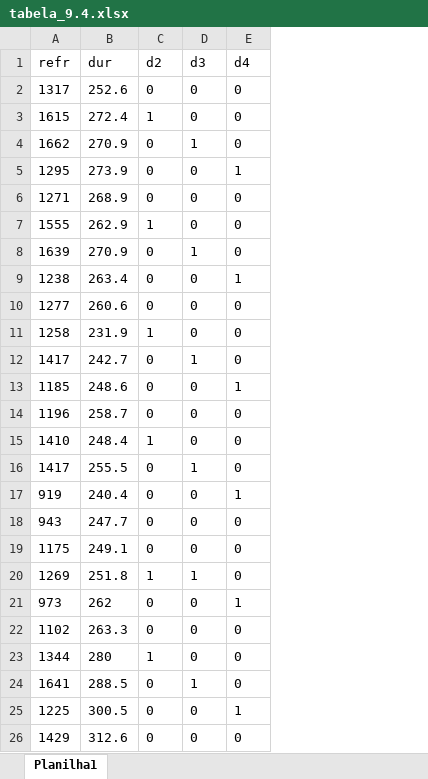
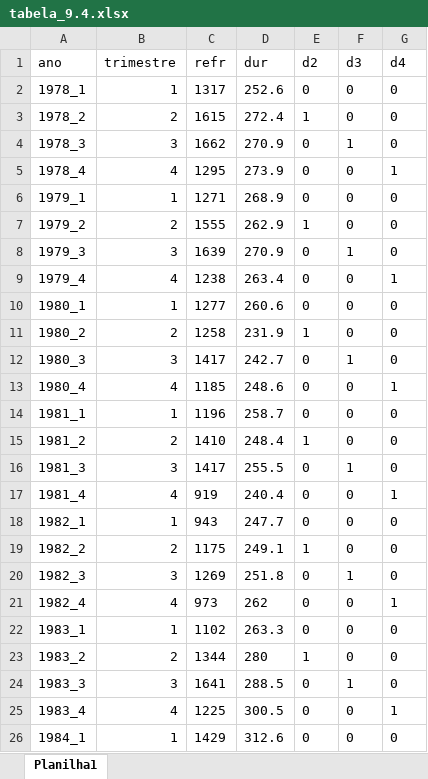
Before and after one commit to deivison1983/econometrics_learning_notes, an Excel workbook: datasets/tabela_9.4.xlsx, sheet Planilha1, drawn as a sheet; only a part is shown; values as stored, in another font and other column widths than the file's, no borders; addresses are those after the commit; the diff names each change by its address in the sheet, - before the commit and + after, or states it on an @@ line.

```diff
--- a/datasets/tabela_9.4.xlsx (sheet Planilha1)
+++ b/datasets/tabela_9.4.xlsx (sheet Planilha1)
+column A (ano), rows 2-26: 1978_1 | 1978_2 | 1978_3 | 1978_4 | 1979_1 | 1979_2 | 1979_3 | 1979_4 | 1980_1 | 1980_2 | 1980_3 | 1980_4 | 1981_1 | 1981_2 | 1981_3 | 1981_4 | 1982_1 | 1982_2 | 1982_3 | 1982_4 | 1983_1 | 1983_2 | 1983_3 | 1983_4 | 1984_1
+column B (trimestre), rows 2-26: 1 | 2 | 3 | 4 | 1 | 2 | 3 | 4 | 1 | 2 | 3 | 4 | 1 | 2 | 3 | 4 | 1 | 2 | 3 | 4 | 1 | 2 | 3 | 4 | 1
-E19 (d2): 0
+E19 (d2): 1
-E20 (d2): 1
+E20 (d2): 0
```
Also changed, not shown: datasets/tabela_9.1.xlsx.
